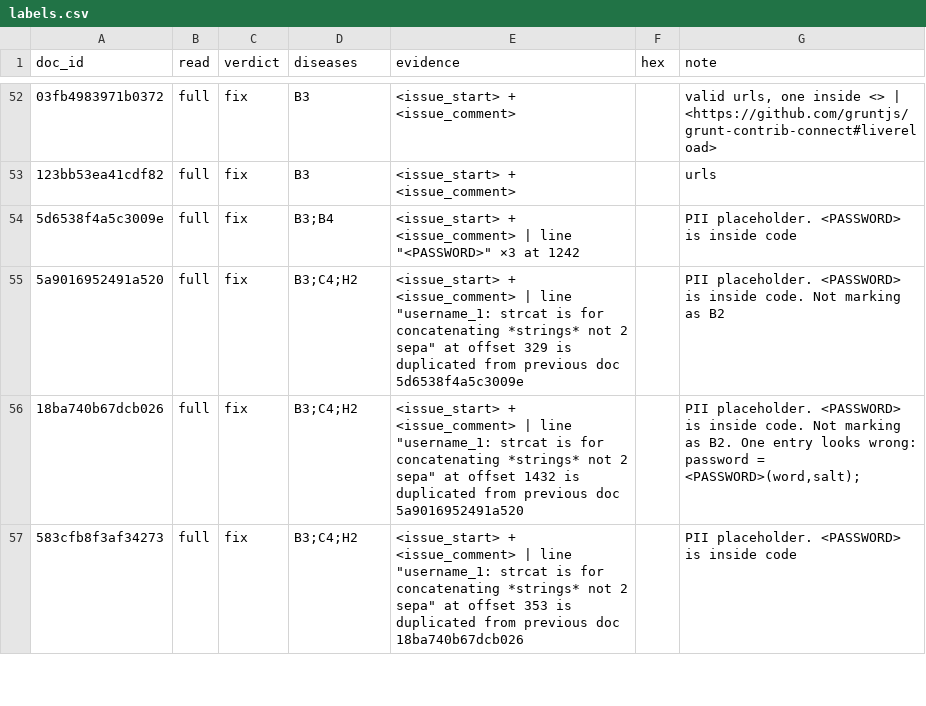
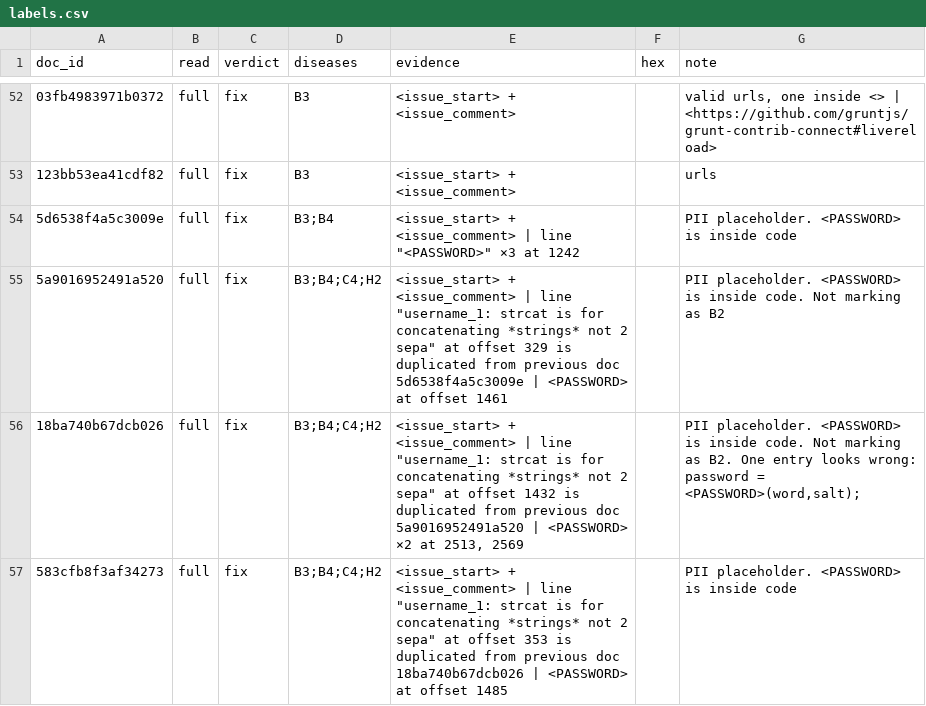
Before and after one commit to smitasasindran/era-v5-lab, a CSV file: diagnosis/submissions/cadj-stackexchange/smitasasindran/labels.csv, drawn as a sheet; only a part is shown, gaps mark what is left out; the diff covers the shown part only; the diff names each change by its address in the sheet, - before the commit and + after, or states it on an @@ line.

```diff
--- a/diagnosis/submissions/cadj-stackexchange/smitasasindran/labels.csv
+++ b/diagnosis/submissions/cadj-stackexchange/smitasasindran/labels.csv
-D55:D57 (diseases): B3;C4;H2
+D55:D57 (diseases): B3;B4;C4;H2
-E55 (evidence): …doc 5d6538f4a5c3009e
+E55 (evidence): …doc 5d6538f4a5c3009e | <PASSWORD> at offset 1461
-E56 (evidence): …doc 5a9016952491a520
+E56 (evidence): …doc 5a9016952491a520 | <PASSWORD> ×2 at 2513, 2569
-E57 (evidence): …doc 18ba740b67dcb026
+E57 (evidence): …doc 18ba740b67dcb026 | <PASSWORD> at offset 1485
```
Also changed, not shown: 15 edited cells elsewhere in this file, 1 other file.
